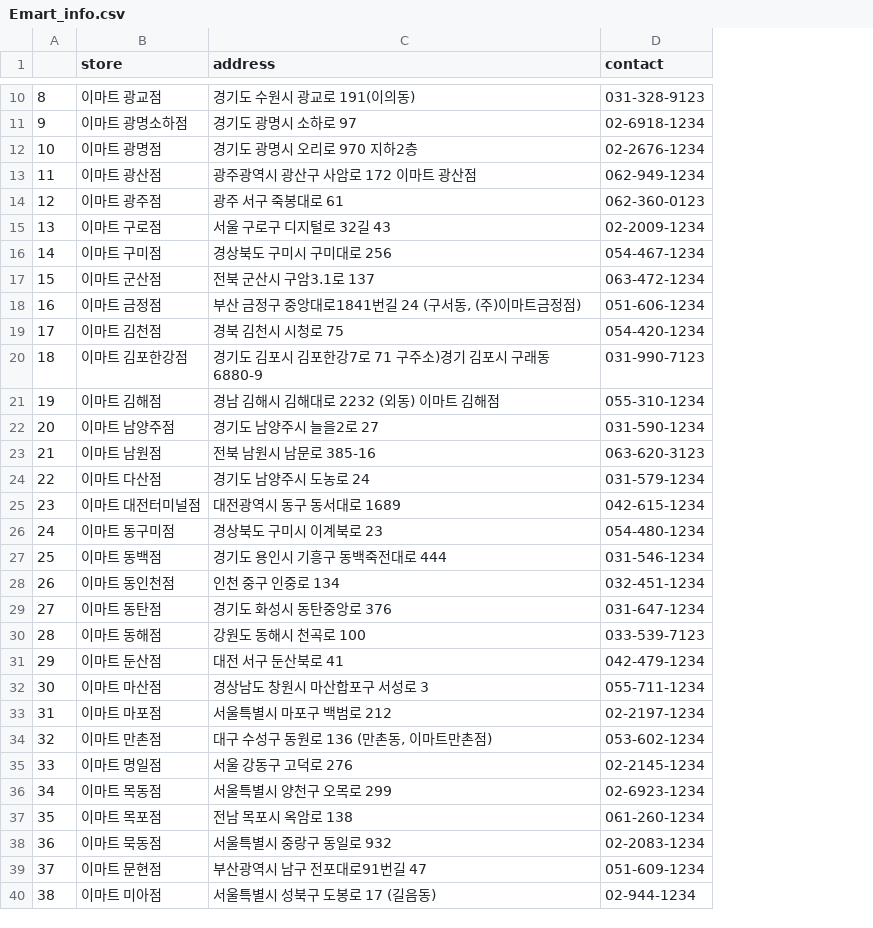
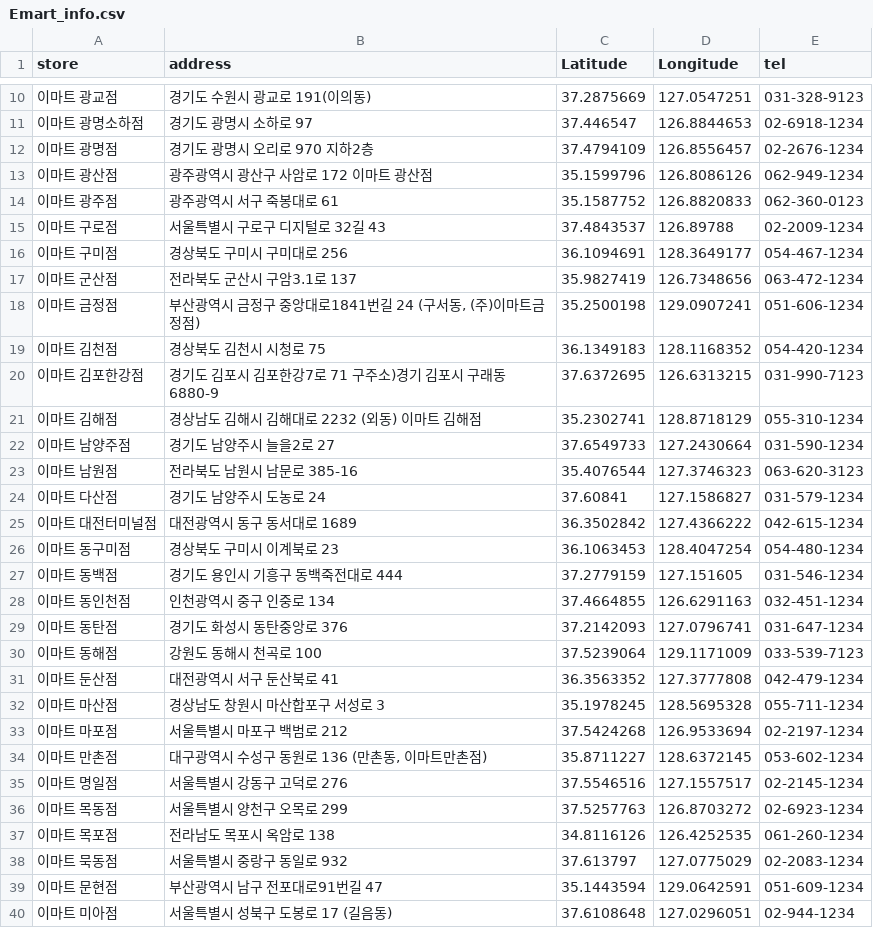
Before and after one commit to sohee0/4Mart, a CSV file: Emart/Emart_info.csv, drawn as a sheet; only a part is shown, gaps mark what is left out; removed rows and columns are numbered as before the commit, all else as after; the diff covers the shown part only; the diff names each change by its address in the sheet, - before the commit and + after, or states it on an @@ line.

```diff
--- a/Emart/Emart_info.csv
+++ b/Emart/Emart_info.csv
-column A, rows 10-40: 8 | 9 | 10 | 11 | 12 | 13 | 14 | 15 | 16 | 17 | 18 | 19 | 20 | 21 | 22 | 23 | 24 | 25 | 26 | 27 | 28 | 29 | 30 | 31 | 32 | 33 | 34 | 35 | 36 | 37 | 38
+column C (Latitude), rows 10-40: 37.2875669 | 37.446547 | 37.4794109 | 35.1599796 | 35.1587752 | 37.4843537 | 36.1094691 | 35.9827419 | 35.2500198 | 36.1349183 | 37.6372695 | 35.2302741 | 37.6549733 | 35.4076544 | 37.60841 | 36.3502842 | 36.1063453 | 37.2779159 | 37.4664855 | 37.2142093 | 37.5239064 | 36.3563352 | 35.1978245 | 37.5424268 | 35.8711227 | 37.5546516 | 37.5257763 | 34.8116126 | 37.613797 | 35.1443594 | 37.6108648
+column D (Longitude), rows 10-40: 127.0547251 | 126.8844653 | 126.8556457 | 126.8086126 | 126.8820833 | 126.89788 | 128.3649177 | 126.7348656 | 129.0907241 | 128.1168352 | 126.6313215 | 128.8718129 | 127.2430664 | 127.3746323 | 127.1586827 | 127.4366222 | 128.4047254 | 127.151605 | 126.6291163 | 127.0796741 | 129.1171009 | 127.3777808 | 128.5695328 | 126.9533694 | 128.6372145 | 127.1557517 | 126.8703272 | 126.4252535 | 127.0775029 | 129.0642591 | 127.0296051
-E1: contact
+E1: tel
-B14 (address): 광주 서구 죽봉대로 61
+B14 (address): 광주광역시 서구 죽봉대로 61
-B15 (address): 서울 구로구 디지털로 32길 43
+B15 (address): 서울특별시 구로구 디지털로 32길 43
-B17 (address): 전북 군산시 구암3.1로 137
+B17 (address): 전라북도 군산시 구암3.1로 137
-B18 (address): 부산 금정구 중앙대로1841번길 24 (구서동, (주)이마트금정점)
+B18 (address): 부산광역시 금정구 중앙대로1841번길 24 (구서동, (주)이마트금정점)
-B19 (address): 경북 김천시 시청로 75
+B19 (address): 경상북도 김천시 시청로 75
-B21 (address): 경남 김해시 김해대로 2232 (외동) 이마트 김해점
+B21 (address): 경상남도 김해시 김해대로 2232 (외동) 이마트 김해점
-B23 (address): 전북 남원시 남문로 385-16
+B23 (address): 전라북도 남원시 남문로 385-16
-B28 (address): 인천 중구 인중로 134
+B28 (address): 인천광역시 중구 인중로 134
-B31 (address): 대전 서구 둔산북로 41
+B31 (address): 대전광역시 서구 둔산북로 41
-B34 (address): 대구 수성구 동원로 136 (만촌동, 이마트만촌점)
+B34 (address): 대구광역시 수성구 동원로 136 (만촌동, 이마트만촌점)
-B35 (address): 서울 강동구 고덕로 276
+B35 (address): 서울특별시 강동구 고덕로 276
-B37 (address): 전남 목포시 옥암로 138
+B37 (address): 전라남도 목포시 옥암로 138
```
Also changed, not shown: 38 edited cells elsewhere in this file, 1 other file.
